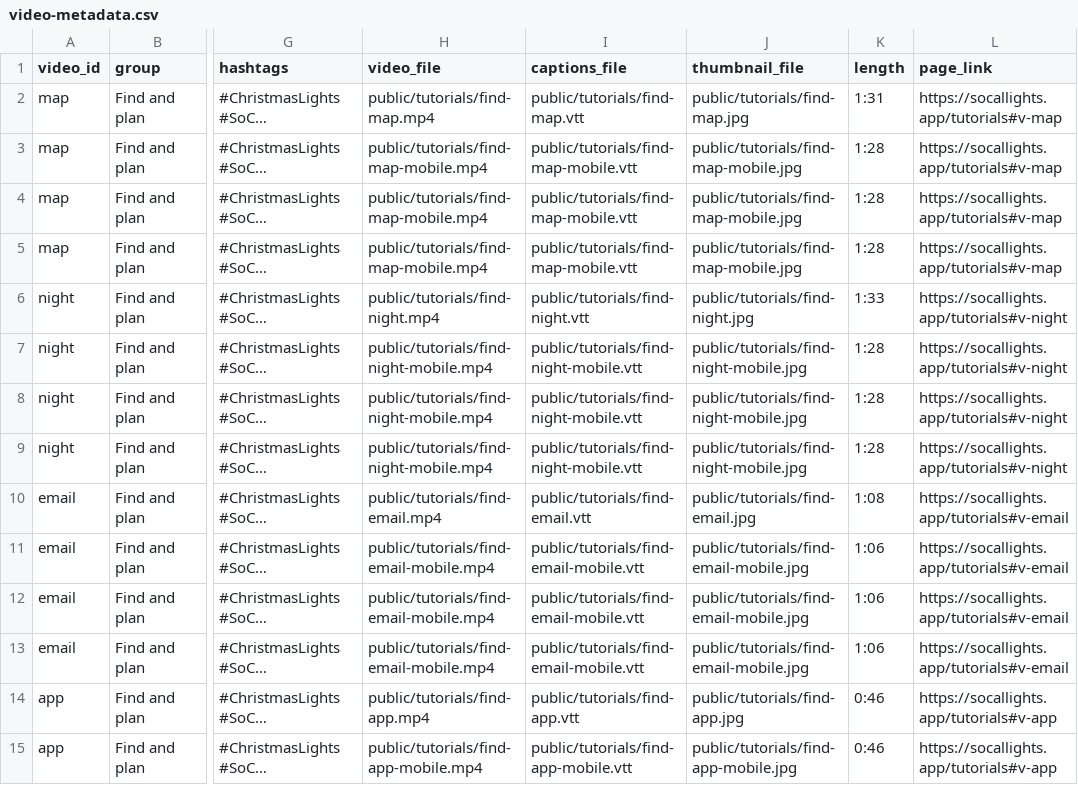
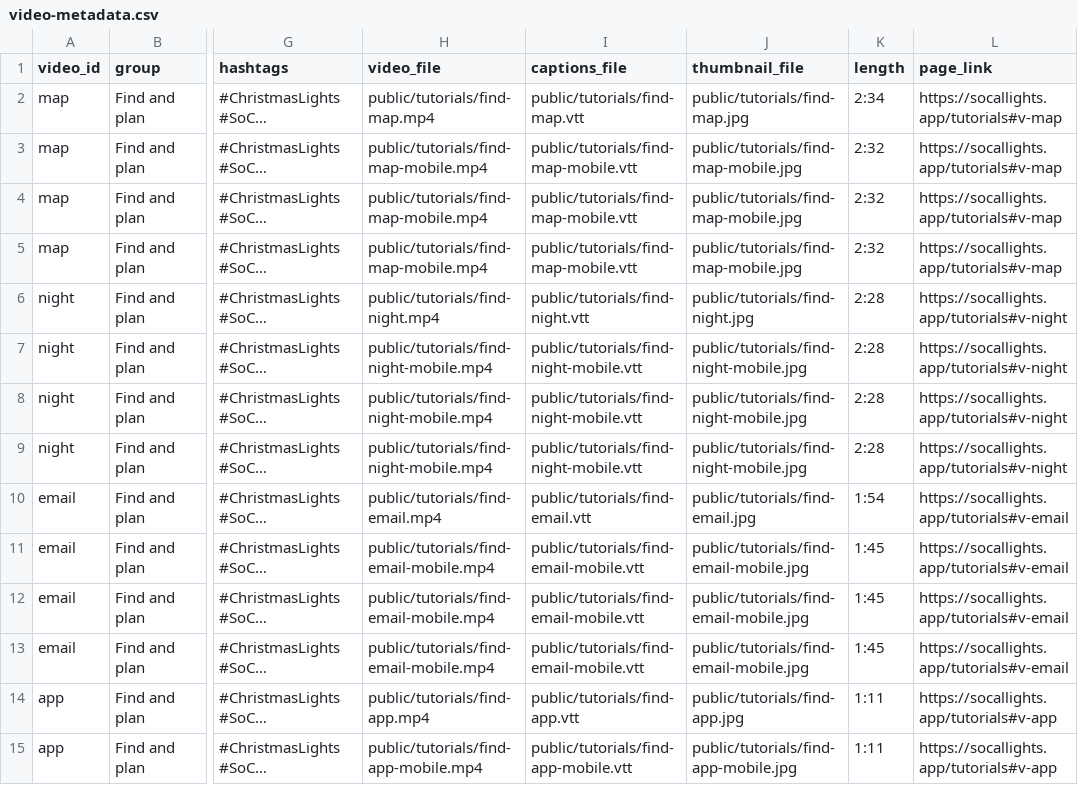
Before and after one commit to Forza-TEK/socal-lights-app, a CSV file: docs/video-metadata.csv, drawn as a sheet; only a part is shown, gaps mark what is left out; long unchanged cells end in …; the diff covers the shown part only; the diff names each change by its address in the sheet, - before the commit and + after, or states it on an @@ line.

```diff
--- a/docs/video-metadata.csv
+++ b/docs/video-metadata.csv
-K2 (length): 1:31
+K2 (length): 2:34
-K3:K5 (length): 1:28
+K3:K5 (length): 2:32
-K6 (length): 1:33
+K6 (length): 2:28
-K7:K9 (length): 1:28
+K7:K9 (length): 2:28
-K10 (length): 1:08
+K10 (length): 1:54
-K11:K13 (length): 1:06
+K11:K13 (length): 1:45
-K14:K15 (length): 0:46
+K14:K15 (length): 1:11
```
Also changed, not shown: 86 edited cells elsewhere in this file, 10 other files.
